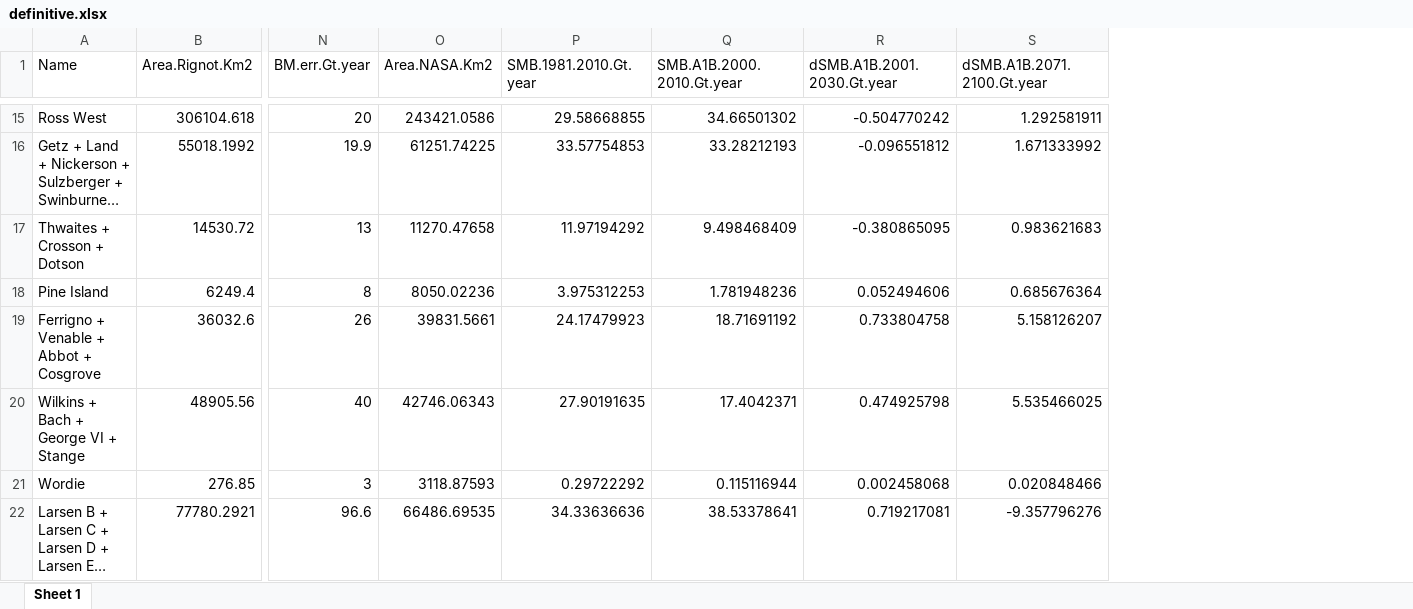
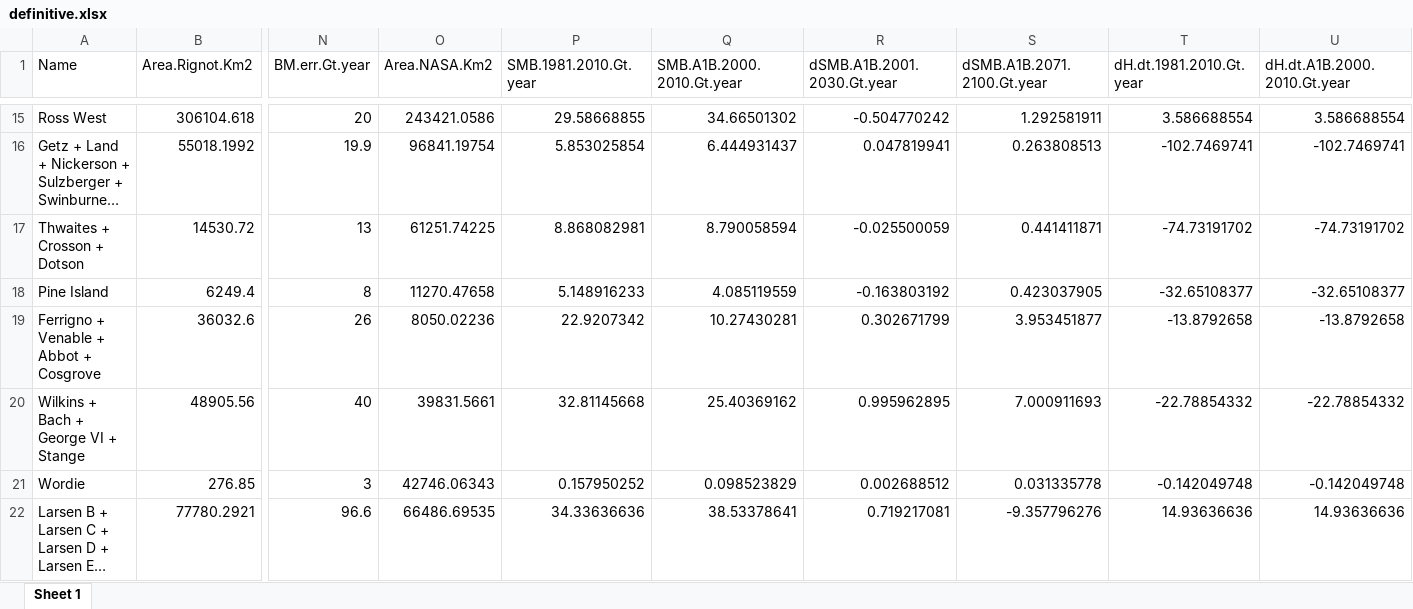
Before and after one commit to alex-robinson/mimhao_smb, an Excel workbook: output/definitive.xlsx, sheet Sheet 1, drawn as a sheet; only a part is shown, gaps mark what is left out; long unchanged cells end in …; values as stored, in another font and other column widths than the file's, no borders; the diff covers the shown part only; the diff names each change by its address in the sheet, - before the commit and + after, or states it on an @@ line.

```diff
--- a/output/definitive.xlsx (sheet Sheet 1)
+++ b/output/definitive.xlsx (sheet Sheet 1)
+column T (dH.dt.1981.2010.Gt.year), rows 15-22: 3.586688554 | -102.7469741 | -74.73191702 | -32.65108377 | -13.8792658 | -22.78854332 | -0.142049748 | 14.93636636
+column U (dH.dt.A1B.2000.2010.Gt.year), rows 15-22: 3.586688554 | -102.7469741 | -74.73191702 | -32.65108377 | -13.8792658 | -22.78854332 | -0.142049748 | 14.93636636
-O16 (Area.NASA.Km2): 61251.74225
+O16 (Area.NASA.Km2): 96841.19754
-P16 (SMB.1981.2010.Gt.year): 33.57754853
+P16 (SMB.1981.2010.Gt.year): 5.853025854
-Q16 (SMB.A1B.2000.2010.Gt.year): 33.28212193
+Q16 (SMB.A1B.2000.2010.Gt.year): 6.444931437
-R16 (dSMB.A1B.2001.2030.Gt.year): -0.096551812
+R16 (dSMB.A1B.2001.2030.Gt.year): 0.047819941
-S16 (dSMB.A1B.2071.2100.Gt.year): 1.671333992
+S16 (dSMB.A1B.2071.2100.Gt.year): 0.263808513
-O17 (Area.NASA.Km2): 11270.47658
+O17 (Area.NASA.Km2): 61251.74225
-P17 (SMB.1981.2010.Gt.year): 11.97194292
+P17 (SMB.1981.2010.Gt.year): 8.868082981
-Q17 (SMB.A1B.2000.2010.Gt.year): 9.498468409
+Q17 (SMB.A1B.2000.2010.Gt.year): 8.790058594
-R17 (dSMB.A1B.2001.2030.Gt.year): -0.380865095
+R17 (dSMB.A1B.2001.2030.Gt.year): -0.025500059
-S17 (dSMB.A1B.2071.2100.Gt.year): 0.983621683
+S17 (dSMB.A1B.2071.2100.Gt.year): 0.441411871
-O18 (Area.NASA.Km2): 8050.02236
+O18 (Area.NASA.Km2): 11270.47658
-P18 (SMB.1981.2010.Gt.year): 3.975312253
+P18 (SMB.1981.2010.Gt.year): 5.148916233
-Q18 (SMB.A1B.2000.2010.Gt.year): 1.781948236
+Q18 (SMB.A1B.2000.2010.Gt.year): 4.085119559
-R18 (dSMB.A1B.2001.2030.Gt.year): 0.052494606
+R18 (dSMB.A1B.2001.2030.Gt.year): -0.163803192
-S18 (dSMB.A1B.2071.2100.Gt.year): 0.685676364
+S18 (dSMB.A1B.2071.2100.Gt.year): 0.423037905
-O19 (Area.NASA.Km2): 39831.5661
+O19 (Area.NASA.Km2): 8050.02236
-P19 (SMB.1981.2010.Gt.year): 24.17479923
+P19 (SMB.1981.2010.Gt.year): 22.9207342
-Q19 (SMB.A1B.2000.2010.Gt.year): 18.71691192
+Q19 (SMB.A1B.2000.2010.Gt.year): 10.27430281
-R19 (dSMB.A1B.2001.2030.Gt.year): 0.733804758
+R19 (dSMB.A1B.2001.2030.Gt.year): 0.302671799
-S19 (dSMB.A1B.2071.2100.Gt.year): 5.158126207
+S19 (dSMB.A1B.2071.2100.Gt.year): 3.953451877
-O20 (Area.NASA.Km2): 42746.06343
+O20 (Area.NASA.Km2): 39831.5661
-P20 (SMB.1981.2010.Gt.year): 27.90191635
+P20 (SMB.1981.2010.Gt.year): 32.81145668
-Q20 (SMB.A1B.2000.2010.Gt.year): 17.4042371
+Q20 (SMB.A1B.2000.2010.Gt.year): 25.40369162
-R20 (dSMB.A1B.2001.2030.Gt.year): 0.474925798
+R20 (dSMB.A1B.2001.2030.Gt.year): 0.995962895
-S20 (dSMB.A1B.2071.2100.Gt.year): 5.535466025
+S20 (dSMB.A1B.2071.2100.Gt.year): 7.000911693
-O21 (Area.NASA.Km2): 3118.87593
+O21 (Area.NASA.Km2): 42746.06343
-P21 (SMB.1981.2010.Gt.year): 0.29722292
+P21 (SMB.1981.2010.Gt.year): 0.157950252
-Q21 (SMB.A1B.2000.2010.Gt.year): 0.115116944
+Q21 (SMB.A1B.2000.2010.Gt.year): 0.098523829
-R21 (dSMB.A1B.2001.2030.Gt.year): 0.002458068
+R21 (dSMB.A1B.2001.2030.Gt.year): 0.002688512
-S21 (dSMB.A1B.2071.2100.Gt.year): 0.020848466
+S21 (dSMB.A1B.2071.2100.Gt.year): 0.031335778
```
Also changed, not shown: 35 edited cells elsewhere in this sheet, 8 other files.
